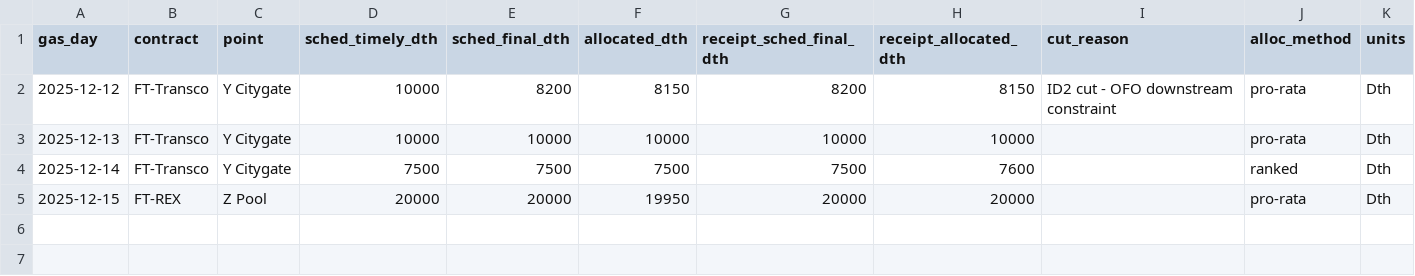
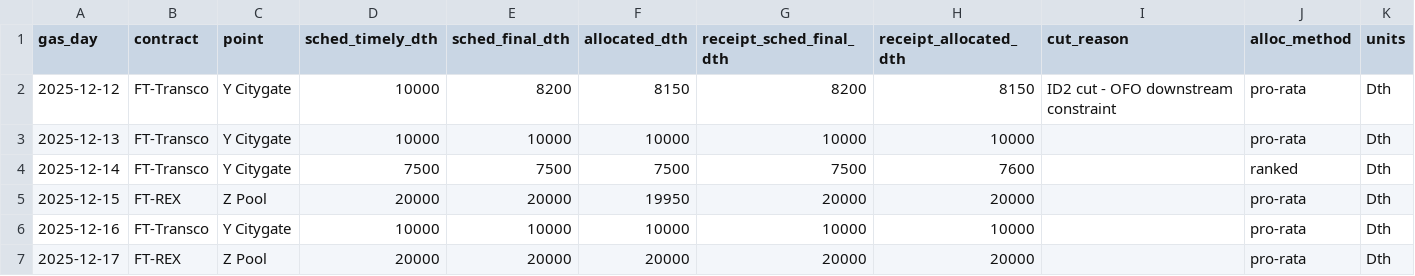
Before and after one commit to brendanf2890-del/brendanfitzpatrick.github.io, a CSV file: settlements-toolkit/sample-data/pipeline.csv, drawn as a sheet; the diff names each change by its address in the sheet, - before the commit and + after, or states it on an @@ line.

```diff
--- a/settlements-toolkit/sample-data/pipeline.csv
+++ b/settlements-toolkit/sample-data/pipeline.csv
+row 6: 2025-12-16 | FT-Transco | Y Citygate | 10000 | 10000 | 10000 | 10000 | 10000 |  | pro-rata | Dth
+row 7: 2025-12-17 | FT-REX | Z Pool | 20000 | 20000 | 20000 | 20000 | 20000 |  | pro-rata | Dth
```
Also changed, not shown: settlements-toolkit/sample-data/book.csv, settlements-toolkit/sample-data/counterparty.csv, 6 other files.
